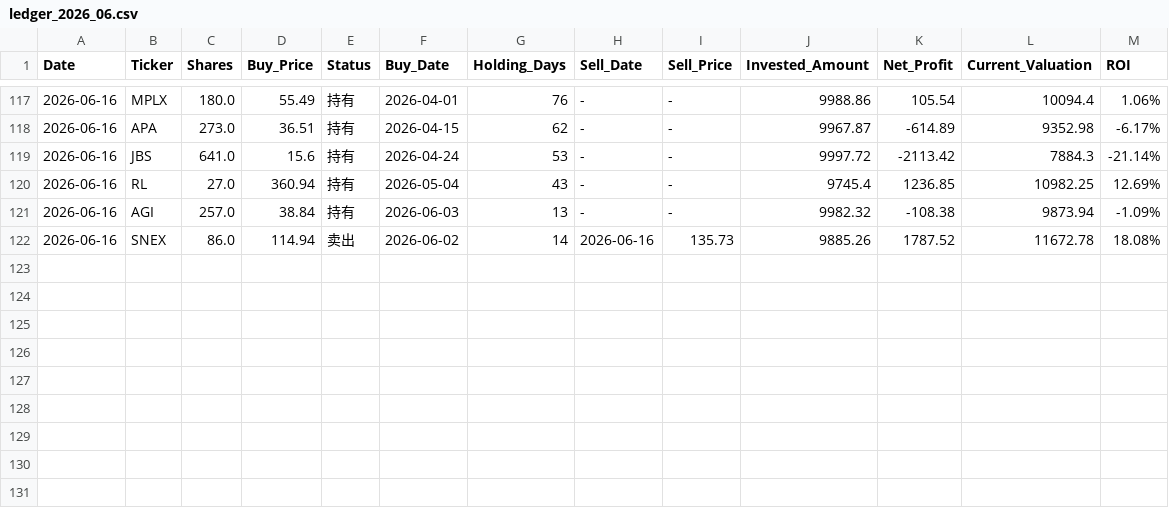
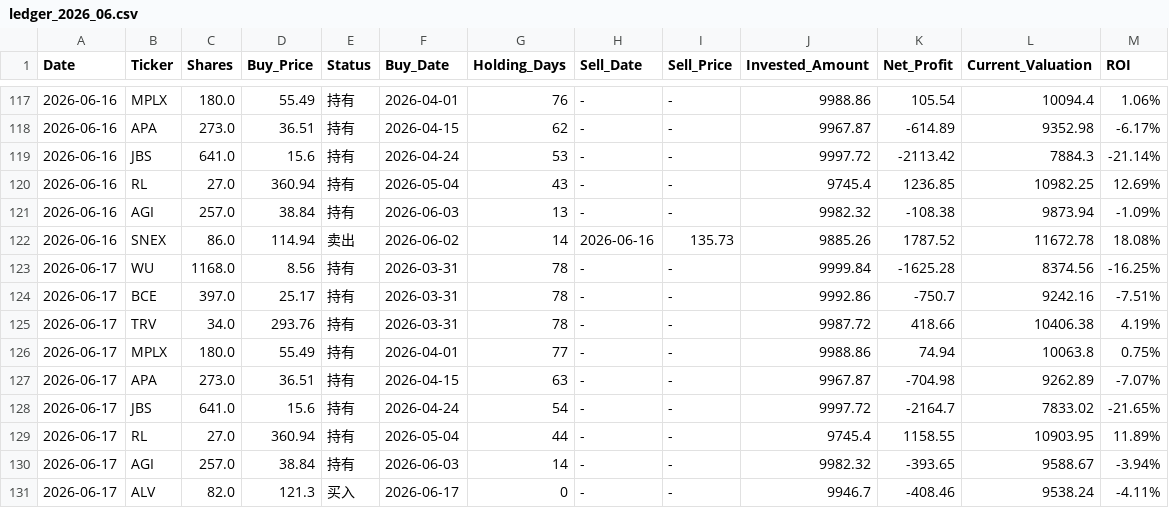
Before and after one commit to RayD-123/micro-quant-simulator, a CSV file: history_database/ledger_2026_06.csv, drawn as a sheet; only a part is shown, gaps mark what is left out.

```diff
--- a/history_database/ledger_2026_06.csv
+++ b/history_database/ledger_2026_06.csv
@@ -122 +122,10 @@
 2026-06-16,SNEX,86.0,114.94,卖出,2026-06-02,14,2026-06-16,135.73,9885.26,1787.52,11672.78,18.08%
+2026-06-17,WU,1168.0,8.56,持有,2026-03-31,78,-,-,9999.84,-1625.28,8374.56,-16.25%
+2026-06-17,BCE,397.0,25.17,持有,2026-03-31,78,-,-,9992.86,-750.7,9242.16,-7.51%
+2026-06-17,TRV,34.0,293.76,持有,2026-03-31,78,-,-,9987.72,418.66,10406.38,4.19%
+2026-06-17,MPLX,180.0,55.49,持有,2026-04-01,77,-,-,9988.86,74.94,10063.8,0.75%
+2026-06-17,APA,273.0,36.51,持有,2026-04-15,63,-,-,9967.87,-704.98,9262.89,-7.07%
+2026-06-17,JBS,641.0,15.6,持有,2026-04-24,54,-,-,9997.72,-2164.7,7833.02,-21.65%
+2026-06-17,RL,27.0,360.94,持有,2026-05-04,44,-,-,9745.4,1158.55,10903.95,11.89%
+2026-06-17,AGI,257.0,38.84,持有,2026-06-03,14,-,-,9982.32,-393.65,9588.67,-3.94%
+2026-06-17,ALV,82.0,121.3,买入,2026-06-17,0,-,-,9946.7,-408.46,9538.24,-4.11%
```
Also changed, not shown: daily_equity.csv, 3 other files.
